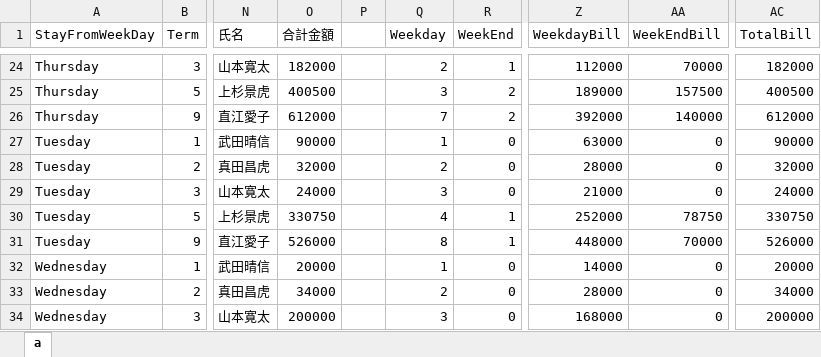
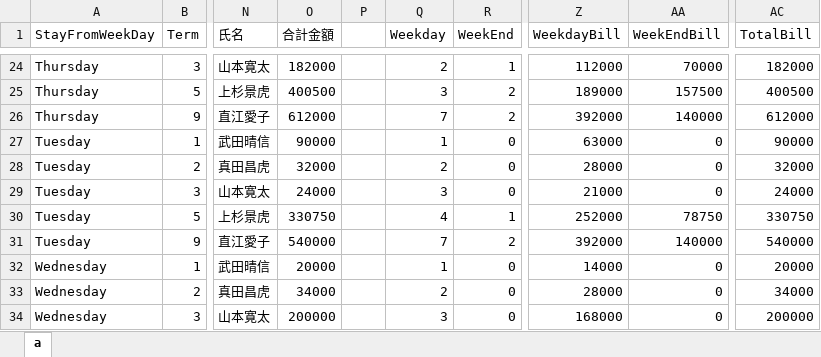
Before and after one commit to KazuhiroYoshino/ReservePageByCucumber, an Excel workbook: Documents/PICT001.xls.xlsx, sheet a, drawn as a sheet; only a part is shown, gaps mark what is left out; values as stored, in another font and other column widths than the file's, no borders; the diff names each change by its address in the sheet, - before the commit and + after, or states it on an @@ line.

```diff
--- a/Documents/PICT001.xls.xlsx (sheet a)
+++ b/Documents/PICT001.xls.xlsx (sheet a)
-O31 (合計金額): 526000
+O31 (合計金額): 540000
-Q31 (Weekday): 8
+Q31 (Weekday): 7
-R31 (WeekEnd): 1
+R31 (WeekEnd): 2
-Z31 (WeekdayBill): 448000
+Z31 (WeekdayBill): 392000
-AA31 (WeekEndBill): 70000
+AA31 (WeekEndBill): 140000
-AC31 (TotalBill): 526000
+AC31 (TotalBill): 540000
```
Also changed, not shown: 5 other files.
